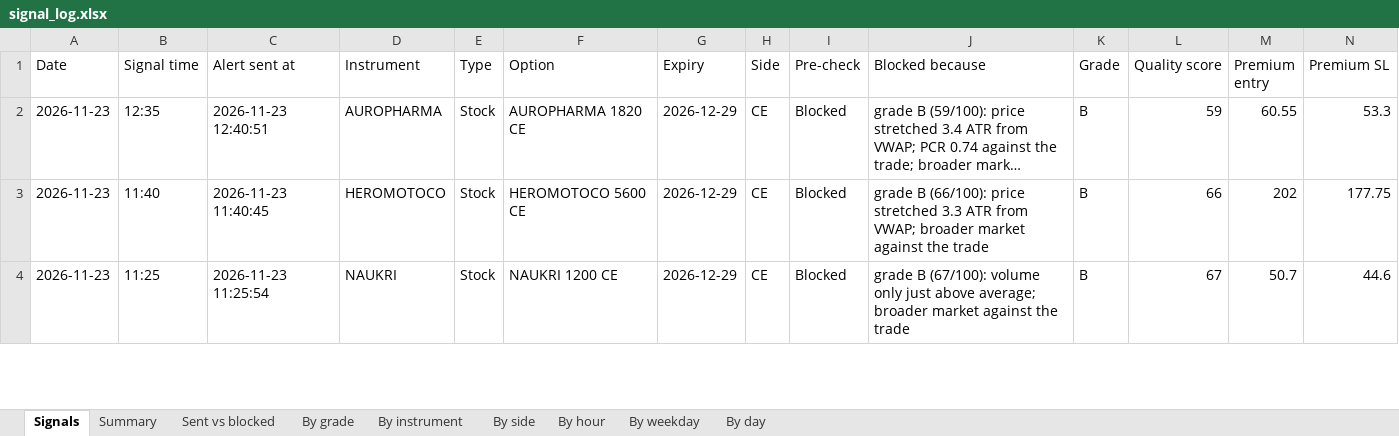
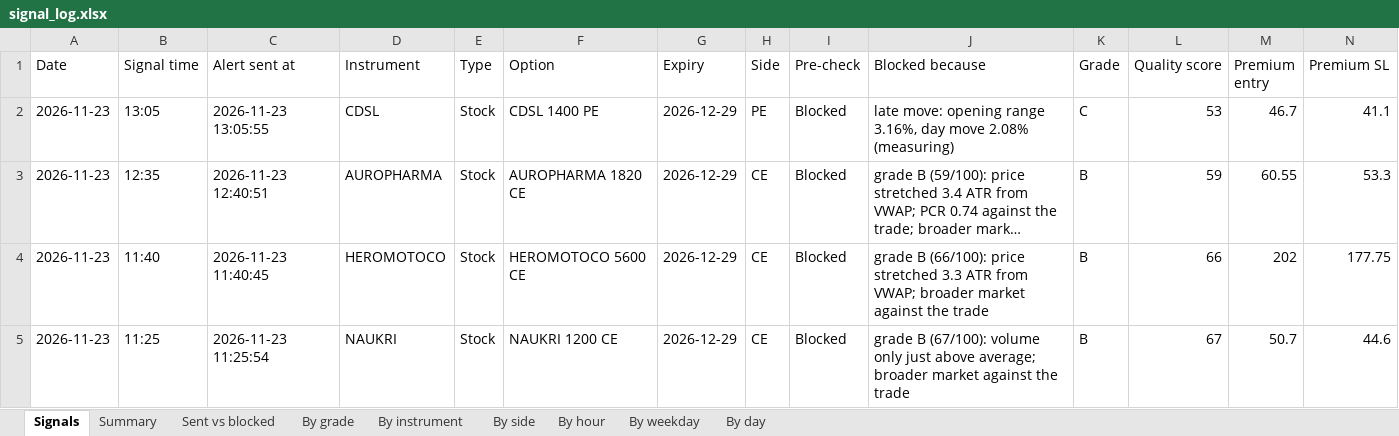
Before and after one commit to Raktechx/Raking-Trading-Dashboard, an Excel workbook: data/signal_log.xlsx, sheet Signals, drawn as a sheet; only a part is shown; long unchanged cells end in …; values as stored, in another font and other column widths than the file's, no borders; rows hold the shown columns only; the diff names each change by its address in the sheet, - before the commit and + after, or states it on an @@ line.

```diff
--- a/data/signal_log.xlsx (sheet Signals)
+++ b/data/signal_log.xlsx (sheet Signals)
+row 2: 2026-11-23 | 13:05 | 2026-11-23 13:05:55 | CDSL | Stock | CDSL 1400 PE | 2026-12-29 | PE | Blocked | late move: opening range 3.16%, day move 2.08% (measuring) | C | 53 | 46.7 | 41.1
```
Also changed, not shown: 4 other files.
